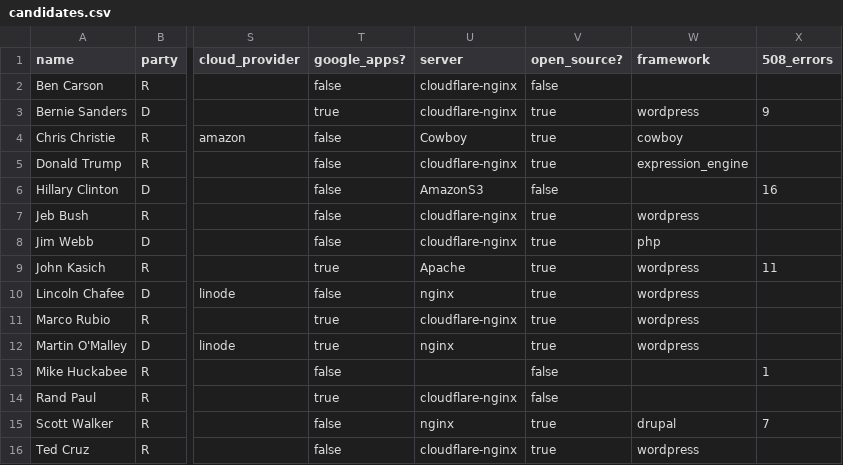
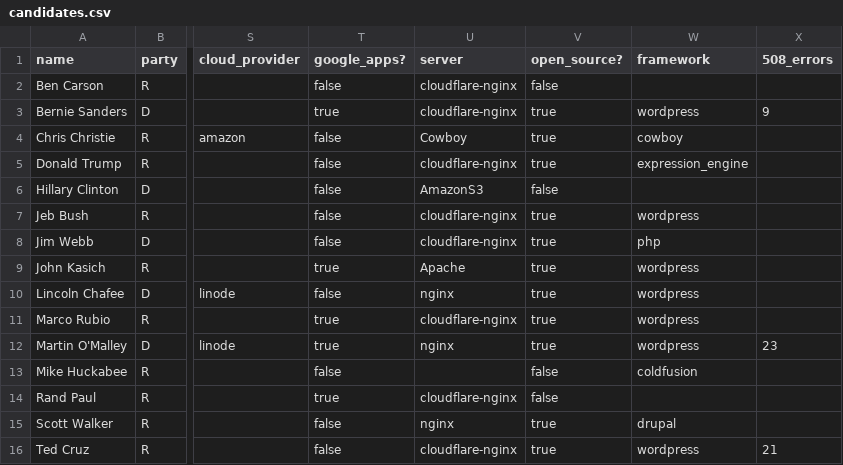
Before and after one commit to benbalter/2016-campaign-tech, a CSV file: candidates.csv, drawn as a sheet; only a part is shown, gaps mark what is left out; the diff names each change by its address in the sheet, - before the commit and + after, or states it on an @@ line.

```diff
--- a/candidates.csv
+++ b/candidates.csv
-X6 (508_errors): 16
+X6 (508_errors): (empty)
-X9 (508_errors): 11
+X9 (508_errors): (empty)
-X12 (508_errors): (empty)
+X12 (508_errors): 23
-W13 (framework): (empty)
+W13 (framework): coldfusion
-X13 (508_errors): 1
+X13 (508_errors): (empty)
-X15 (508_errors): 7
+X15 (508_errors): (empty)
-X16 (508_errors): (empty)
+X16 (508_errors): 21
```
Also changed, not shown: 2 other files.
